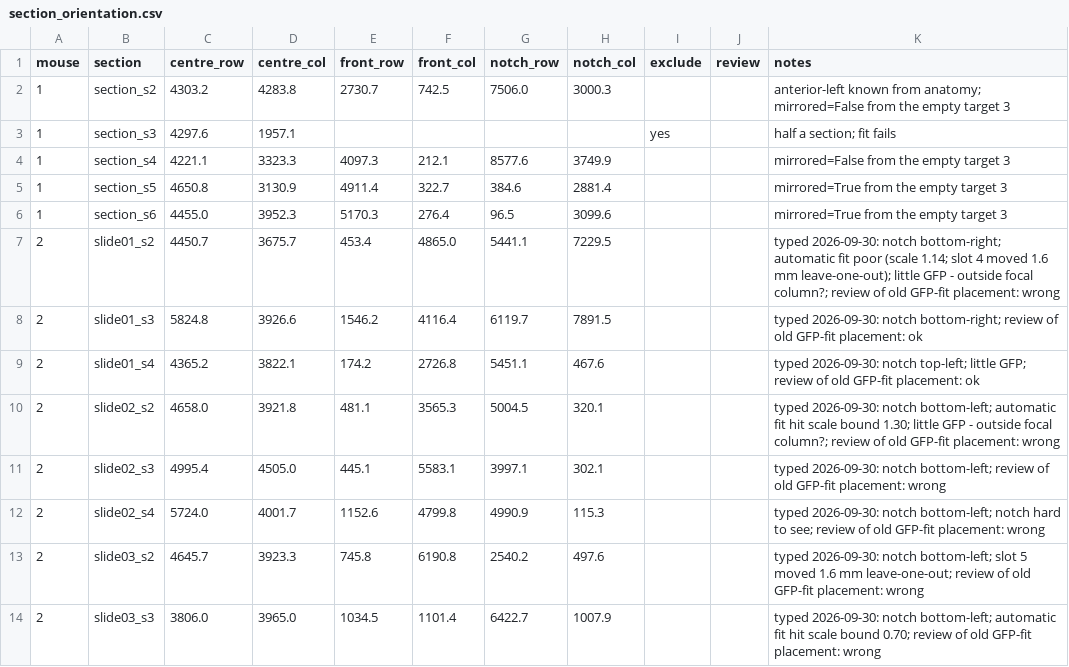
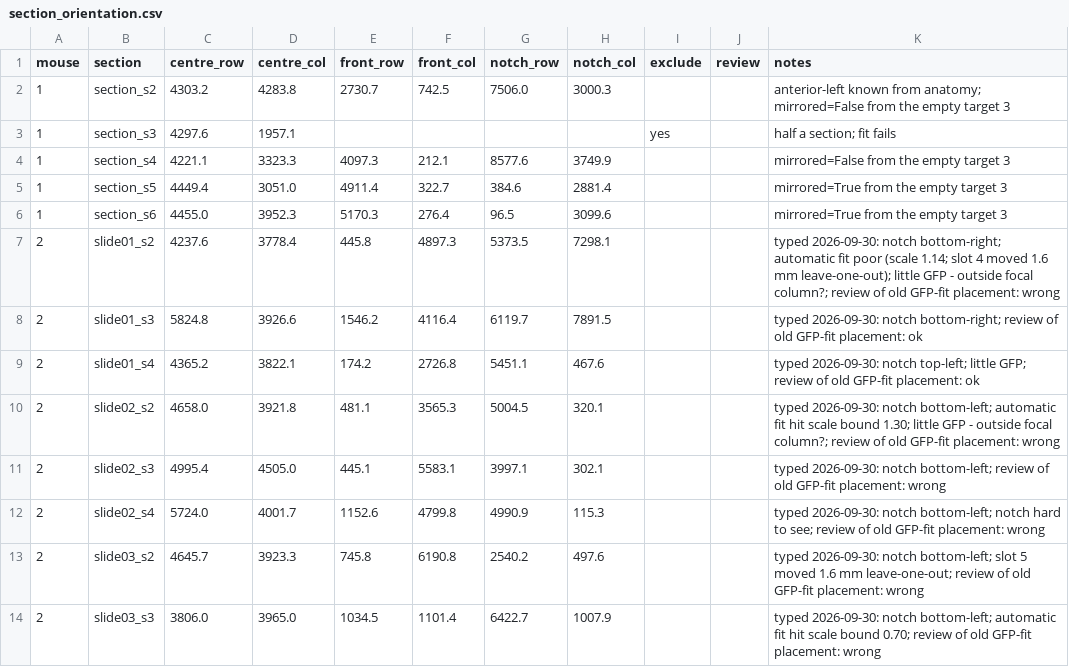
Before and after one commit to andrewbrodriguez/fus-controller, a CSV file: data/section_orientation.csv, drawn as a sheet; only a part is shown.

```diff
--- a/data/section_orientation.csv
+++ b/data/section_orientation.csv
@@ -4,5 +4,5 @@ mouse,section,centre_row,centre_col,front_row,front_col,notch_row,notch_col,excl
 1,section_s4,4221.1,3323.3,4097.3,212.1,8577.6,3749.9,,,mirrored=False from the empty target 3
-1,section_s5,4650.8,3130.9,4911.4,322.7,384.6,2881.4,,,mirrored=True from the empty target 3
+1,section_s5,4449.4,3051.0,4911.4,322.7,384.6,2881.4,,,mirrored=True from the empty target 3
 1,section_s6,4455.0,3952.3,5170.3,276.4,96.5,3099.6,,,mirrored=True from the empty target 3
-2,slide01_s2,4450.7,3675.7,453.4,4865.0,5441.1,7229.5,,,typed 2026-09-30: notch bottom-right; automatic fit poor (scale 1.14; slot 4 moved 1.6 mm leave-one-out); little GFP - outside focal column?; review of old GFP-fit placement: wrong
+2,slide01_s2,4237.6,3778.4,445.8,4897.3,5373.5,7298.1,,,typed 2026-09-30: notch bottom-right; automatic fit poor (scale 1.14; slot 4 moved 1.6 mm leave-one-out); little GFP - outside focal column?; review of old GFP-fit placement: wrong
 2,slide01_s3,5824.8,3926.6,1546.2,4116.4,6119.7,7891.5,,,typed 2026-09-30: notch bottom-right; review of old GFP-fit placement: ok
```
Also changed, not shown: data/roi_locations.csv, results/histology/mouse02_template_slots.csv, 6 other files.
